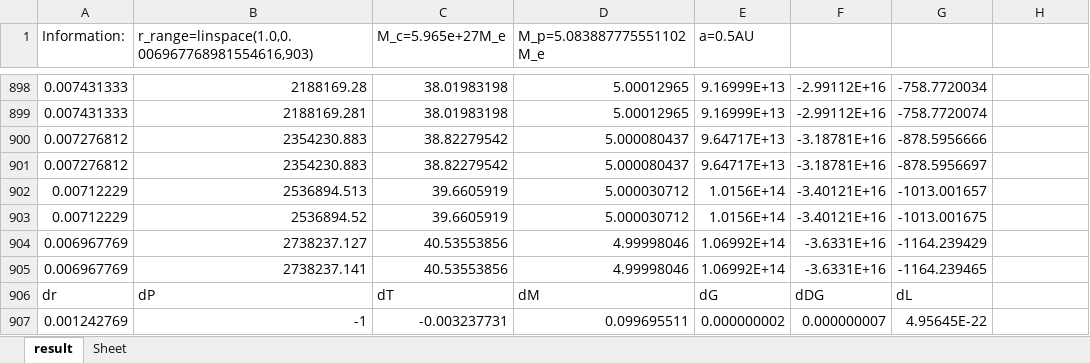
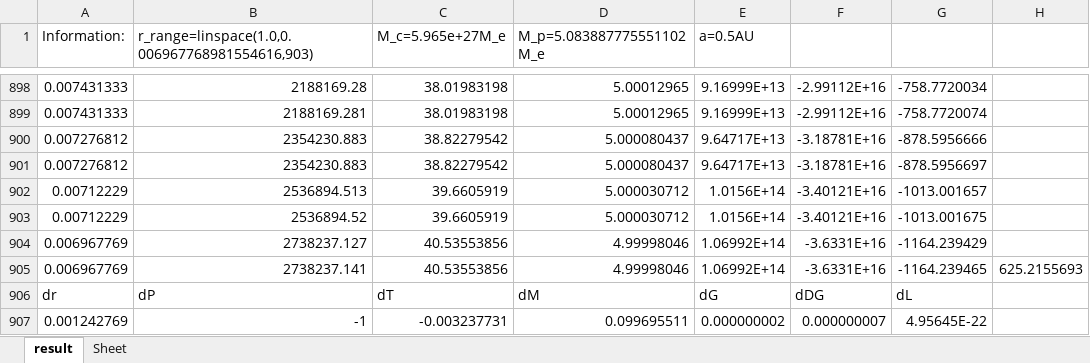
Before and after one commit to HelloGithubC/Project, an Excel workbook: TestData.xlsx, sheet result, drawn as a sheet; only a part is shown, gaps mark what is left out; values as stored, in another font and other column widths than the file's, no borders; charts and pictures not drawn; the diff names each change by its address in the sheet, - before the commit and + after, or states it on an @@ line.

```diff
--- a/TestData.xlsx (sheet result)
+++ b/TestData.xlsx (sheet result)
-H905: (empty)
+H905: 625.2155693
```
Also changed, not shown: charts or pictures, 6 other files.
